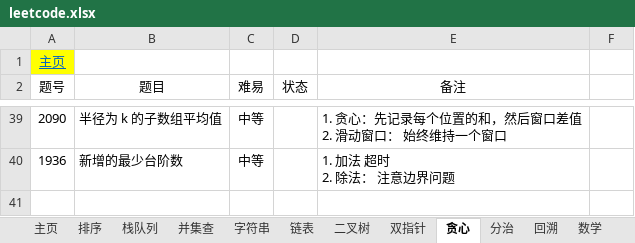
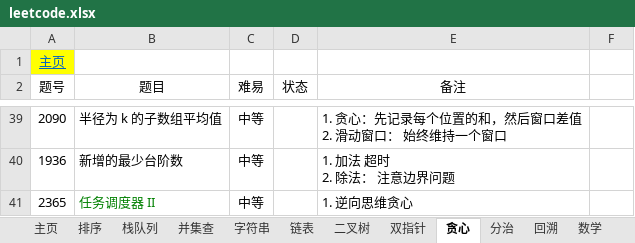
Before and after one commit to krest32/leetcode-record, an Excel workbook: leetcode/1. statistics/leetcode.xlsx, sheet 贪心, drawn as a sheet; only a part is shown, gaps mark what is left out; values as stored, in another font and other column widths than the file's, no borders; the diff names each change by its address in the sheet, - before the commit and + after, or states it on an @@ line.

```diff
--- a/leetcode/1. statistics/leetcode.xlsx (sheet 贪心)
+++ b/leetcode/1. statistics/leetcode.xlsx (sheet 贪心)
+row 41: 2365 | 任务调度器 II | 中等 |  | 1. 逆向思维贪心
```
Also changed, not shown: sheet 数学, 21 other files.
